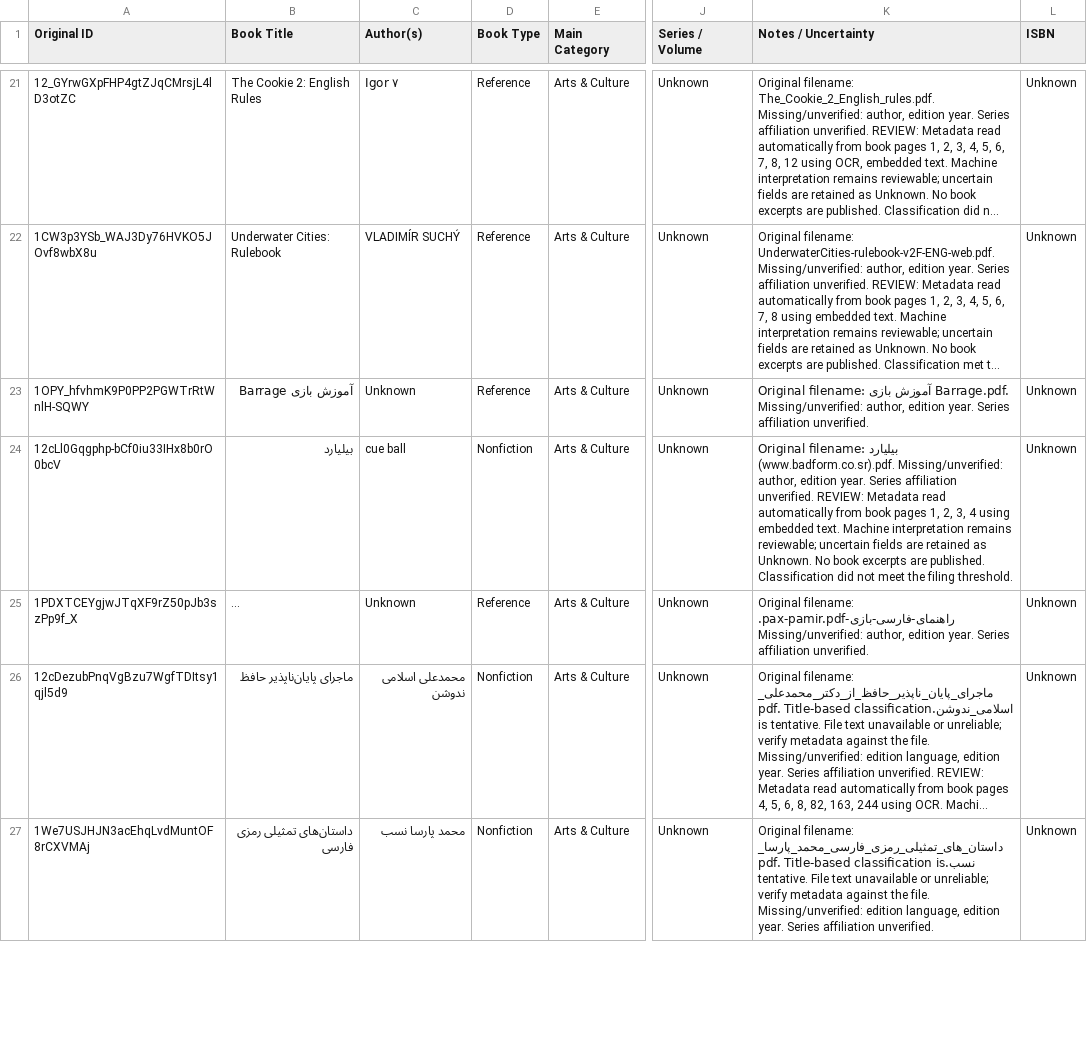
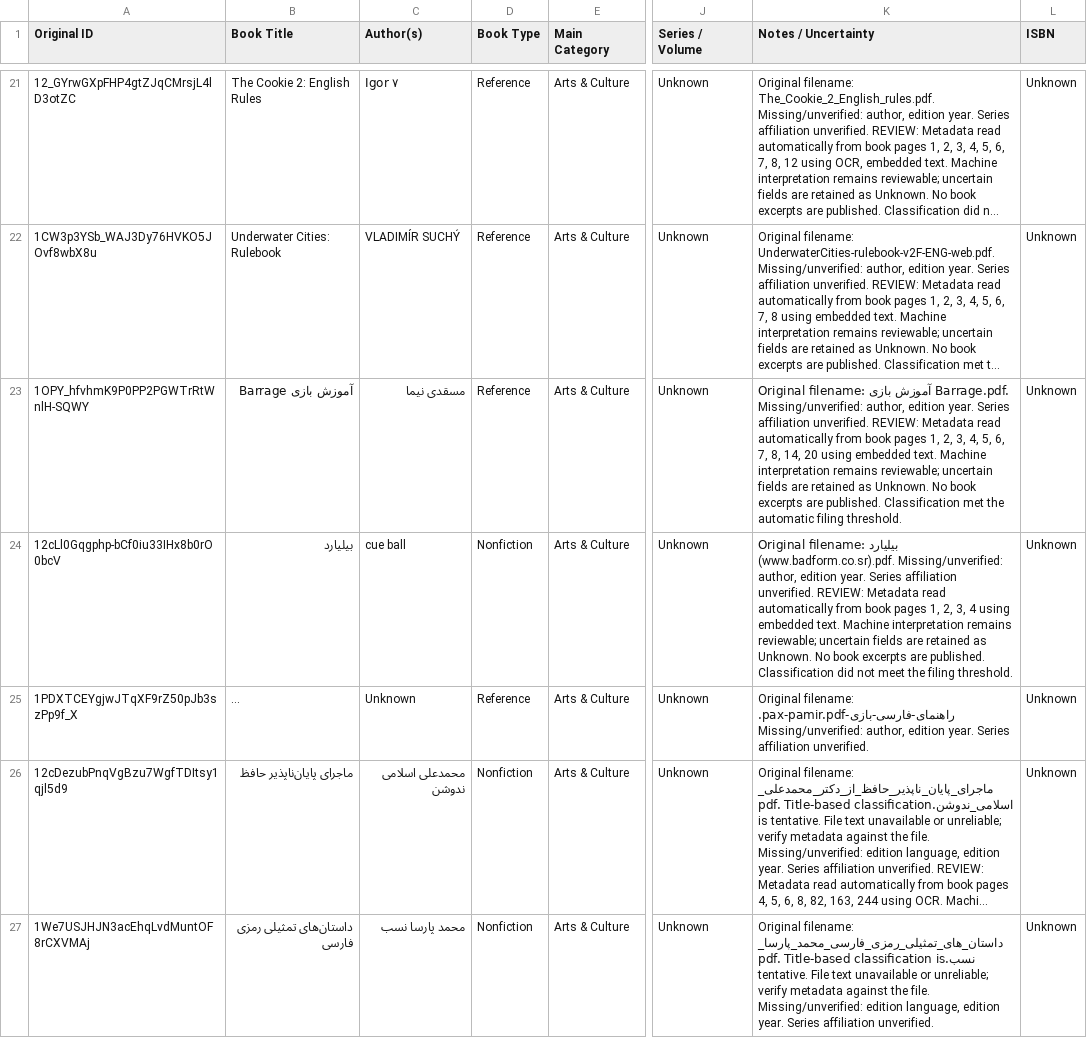
Before and after one commit to ehsanbz/public-library, a CSV file: bookshelf_catalog.csv, drawn as a sheet; only a part is shown, gaps mark what is left out; long unchanged cells end in …; the diff covers the shown part only; the diff names each change by its address in the sheet, - before the commit and + after, or states it on an @@ line.

```diff
--- a/bookshelf_catalog.csv
+++ b/bookshelf_catalog.csv
-C23 (Author(s)): Unknown
+C23 (Author(s)): مسقدی نیما
-K23 (Notes / Uncertainty): …affiliation unverified.
+K23 (Notes / Uncertainty): …affiliation unverified. REVIEW: Metadata read automatically from book pages 1, 2, 3, 4, 5, 6, 7, 8, 14, 20 using embedded text. Machine interpretation remains reviewable; uncertain fields are retained as Unknown. No book excerpts are published. Classification met the automatic filing threshold.
```
Also changed, not shown: 6 edited cells elsewhere in this file, 6 other files.
